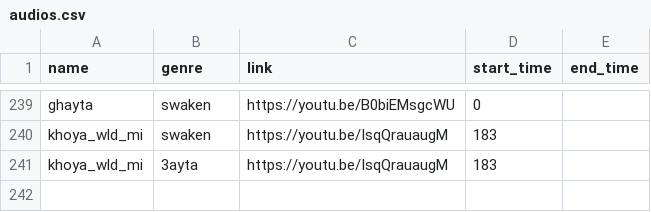
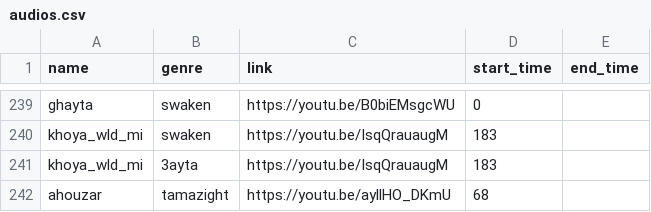
Before and after one commit to elhachimi-ch/personal_website, a CSV file: assets/data/audios.csv, drawn as a sheet; only a part is shown, gaps mark what is left out; the diff names each change by its address in the sheet, - before the commit and + after, or states it on an @@ line.

Commit message:
Media

```diff
--- a/assets/data/audios.csv
+++ b/assets/data/audios.csv
+row 242: ahouzar | tamazight | https://youtu.be/ayllHO_DKmU | 68
```
